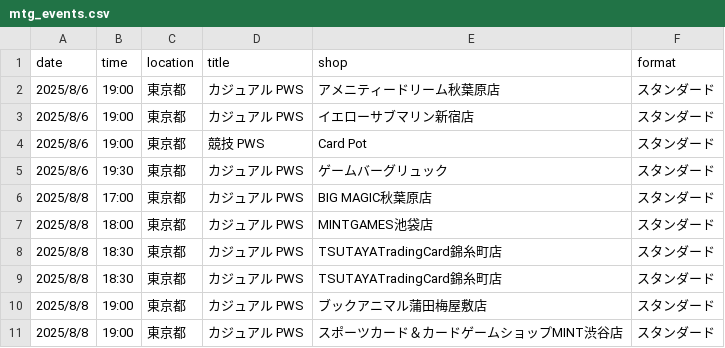
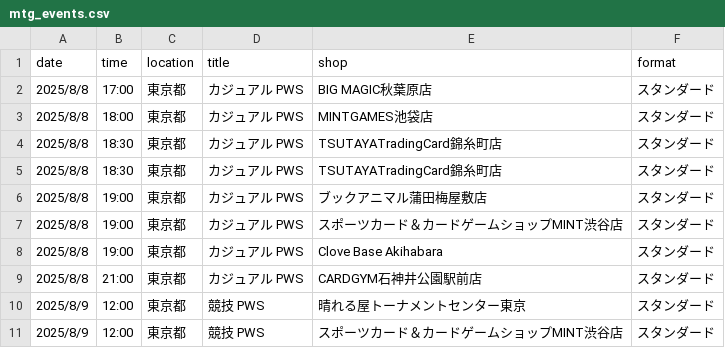
Before and after one commit to wakame1367/mtg_official_event_scraper, a CSV file: mtg_events.csv, drawn as a sheet; only a part is shown; the shorter side is filled out with more unchanged rows.

Commit message:
docs: Auto-update MTG events calendar [skip ci] 9ed999b9b4177d3915394fd37ac54a7e7030161e

```diff
--- a/mtg_events.csv
+++ b/mtg_events.csv
@@ -1,6 +1,2 @@
 date,time,location,title,shop,format
-2025/8/6,19:00,東京都,カジュアル PWS,アメニティードリーム秋葉原店,スタンダード
-2025/8/6,19:00,東京都,カジュアル PWS,イエローサブマリン新宿店,スタンダード
-2025/8/6,19:00,東京都,競技 PWS,Card Pot,スタンダード
-2025/8/6,19:30,東京都,カジュアル PWS,ゲームバーグリュック,スタンダード
 2025/8/8,17:00,東京都,カジュアル PWS,BIG MAGIC秋葉原店,スタンダード
```
Also changed, not shown: mtg_events_latest.csv, 2 other files.
